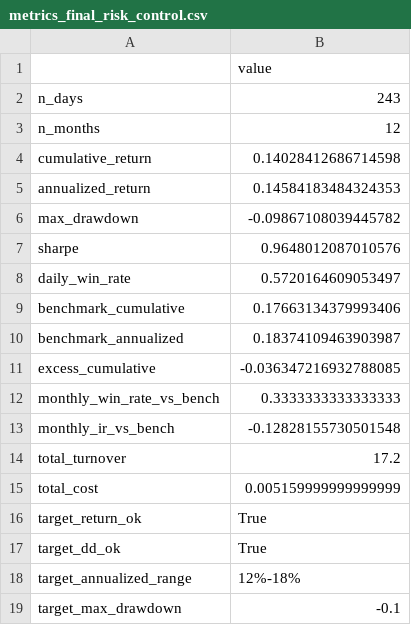
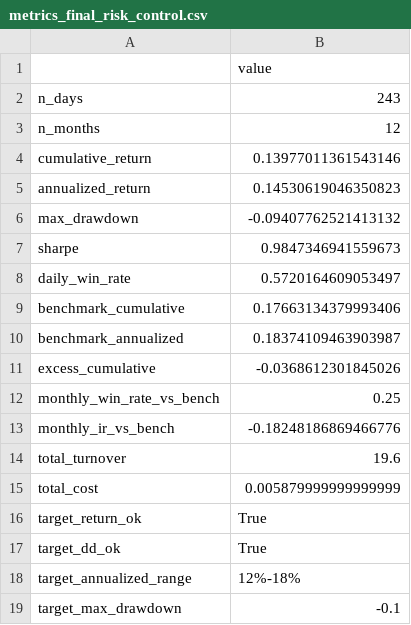
Before and after one commit to NeverGpDzy/financial-economic-data-mining, a CSV file: outputs/final_project/metrics_final_risk_control.csv, drawn as a sheet.

```diff
--- a/outputs/final_project/metrics_final_risk_control.csv
+++ b/outputs/final_project/metrics_final_risk_control.csv
@@ -3,6 +3,6 @@ n_days,243
 n_months,12
-cumulative_return,0.14028412686714598
-annualized_return,0.14584183484324353
-max_drawdown,-0.09867108039445782
-sharpe,0.9648012087010576
+cumulative_return,0.13977011361543146
+annualized_return,0.14530619046350823
+max_drawdown,-0.09407762521413132
+sharpe,0.9847346941559673
 daily_win_rate,0.5720164609053497
@@ -10,7 +10,7 @@ benchmark_cumulative,0.17663134379993406
 benchmark_annualized,0.18374109463903987
-excess_cumulative,-0.036347216932788085
-monthly_win_rate_vs_bench,0.3333333333333333
-monthly_ir_vs_bench,-0.12828155730501548
-total_turnover,17.2
-total_cost,0.005159999999999999
+excess_cumulative,-0.0368612301845026
+monthly_win_rate_vs_bench,0.25
+monthly_ir_vs_bench,-0.18248186869466776
+total_turnover,19.6
+total_cost,0.005879999999999999
 target_return_ok,True
```
Also changed, not shown: outputs/final_project/monthly_final_risk_control.csv, outputs/final_project/risk_control_spectrum.csv, 29 other files.
